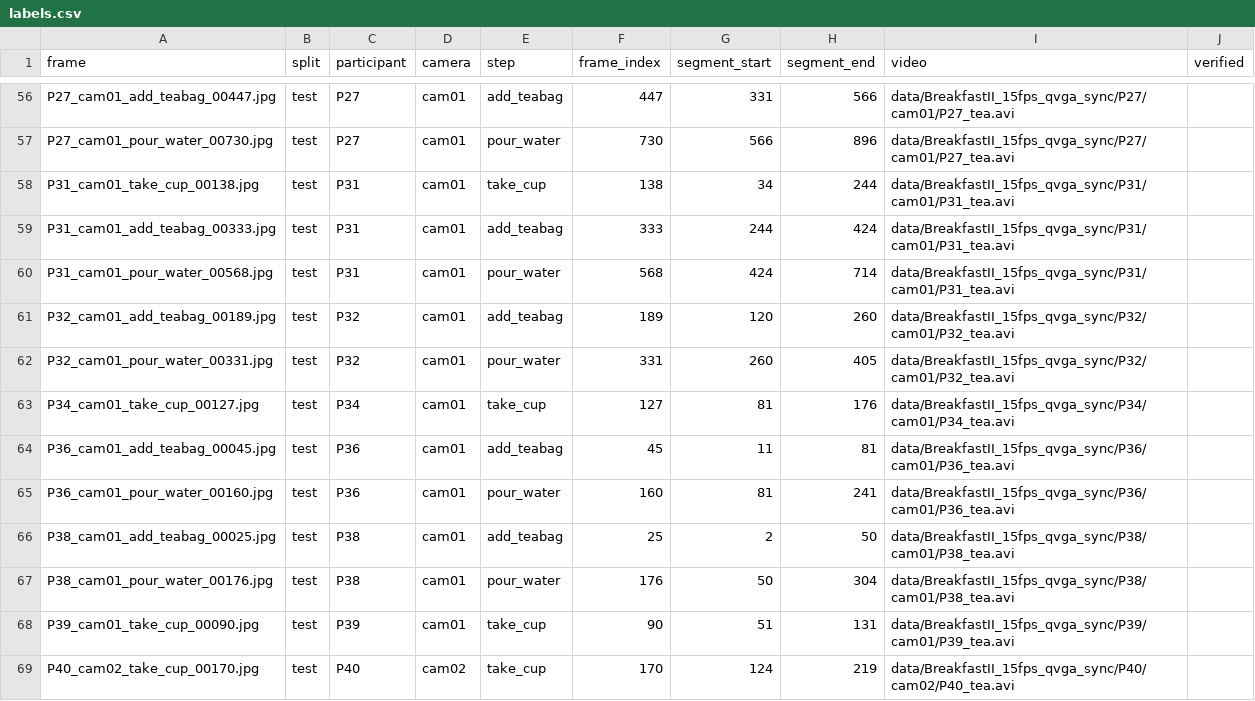
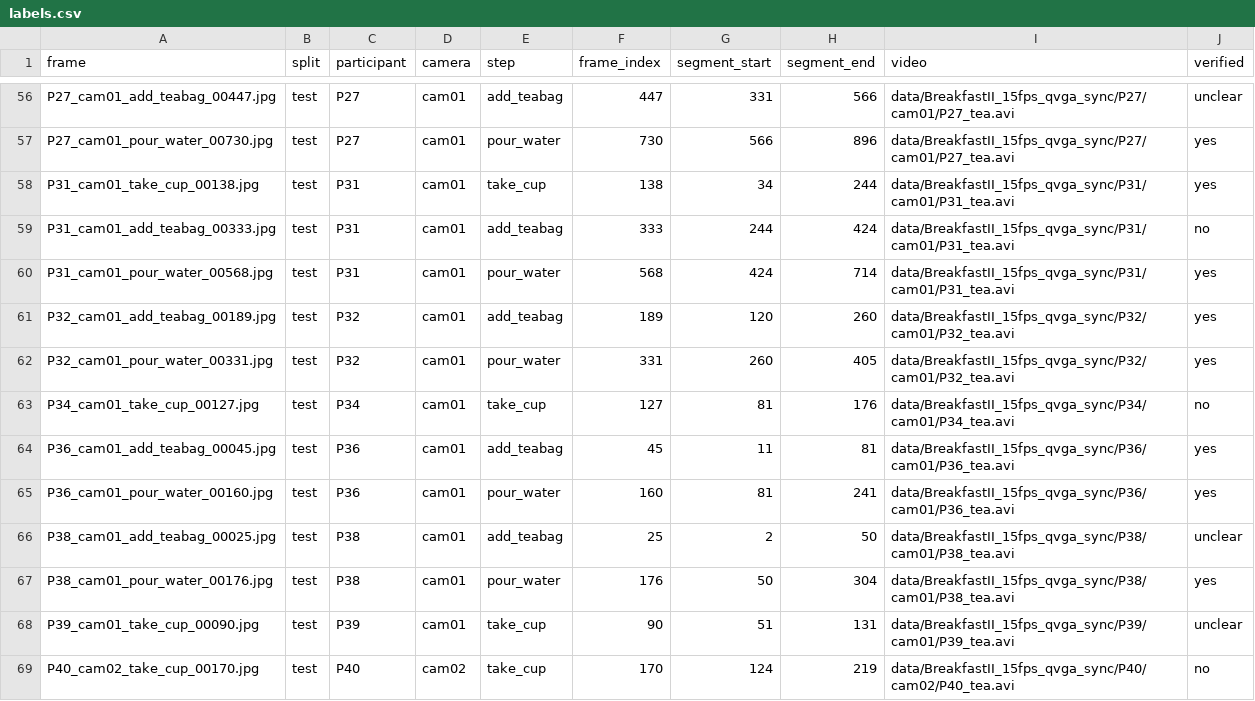
Before and after one commit to mxhek/procedure-vlm-eval, a CSV file: labels/labels.csv, drawn as a sheet; only a part is shown, gaps mark what is left out; the diff covers the shown part only; the diff names each change by its address in the sheet, - before the commit and + after, or states it on an @@ line.

Commit message:
Spot-check all 89 frames: 54 yes, 18 unclear, 17 no

```diff
--- a/labels/labels.csv
+++ b/labels/labels.csv
-J56 (verified): (empty)
+J56 (verified): unclear
-J57:J58 (verified): (empty)
+J57:J58 (verified): yes
-J59 (verified): (empty)
+J59 (verified): no
-J60:J62 (verified): (empty)
+J60:J62 (verified): yes
-J63 (verified): (empty)
+J63 (verified): no
-J64:J65 (verified): (empty)
+J64:J65 (verified): yes
-J66 (verified): (empty)
+J66 (verified): unclear
-J67 (verified): (empty)
+J67 (verified): yes
-J68 (verified): (empty)
+J68 (verified): unclear
-J69 (verified): (empty)
+J69 (verified): no
```
Also changed, not shown: 75 edited cells elsewhere in this file, 1 other file.
